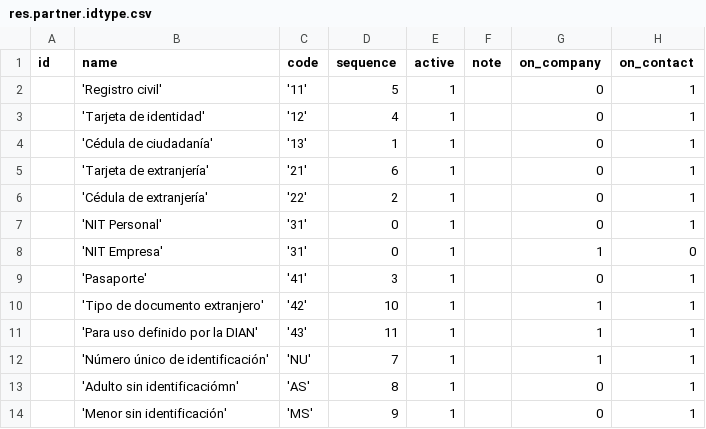
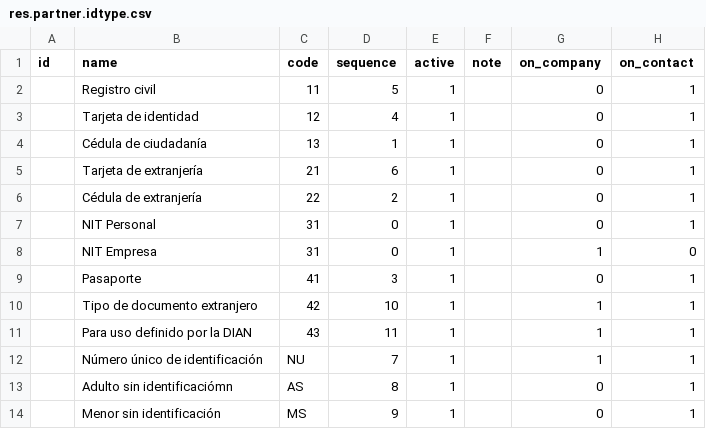
Before and after one commit to idu-bogota/odoo-colombia, a CSV file: res_partner_fiscal_authentication/data/res.partner.idtype.csv, drawn as a sheet.

```diff
--- a/res_partner_fiscal_authentication/data/res.partner.idtype.csv
+++ b/res_partner_fiscal_authentication/data/res.partner.idtype.csv
@@ -1,14 +1,14 @@
 id,name,code,sequence,active,note,on_company,on_contact
-,'Registro civil','11',5,1,,0,1
-,'Tarjeta de identidad','12',4,1,,0,1
-,'Cédula de ciudadanía','13',1,1,,0,1
-,'Tarjeta de extranjería','21',6,1,,0,1
-,'Cédula de extranjería','22',2,1,,0,1
-,'NIT Personal','31',0,1,,0,1
-,'NIT Empresa','31',0,1,,1,0
-,'Pasaporte','41',3,1,,0,1
-,'Tipo de documento extranjero','42',10,1,,1,1
-,'Para uso definido por la DIAN','43',11,1,,1,1
-,'Número único de identificación','NU',7,1,,1,1
-,'Adulto sin identificaciómn','AS',8,1,,0,1
-,'Menor sin identificación','MS',9,1,,0,1
+,Registro civil,11,5,1,,0,1
+,Tarjeta de identidad,12,4,1,,0,1
+,Cédula de ciudadanía,13,1,1,,0,1
+,Tarjeta de extranjería,21,6,1,,0,1
+,Cédula de extranjería,22,2,1,,0,1
+,NIT Personal,31,0,1,,0,1
+,NIT Empresa,31,0,1,,1,0
+,Pasaporte,41,3,1,,0,1
+,Tipo de documento extranjero,42,10,1,,1,1
+,Para uso definido por la DIAN,43,11,1,,1,1
+,Número único de identificación,NU,7,1,,1,1
+,Adulto sin identificaciómn,AS,8,1,,0,1
+,Menor sin identificación,MS,9,1,,0,1
```
Also changed, not shown: l10n_co/data/account.tax.template.csv, 2 other files.
